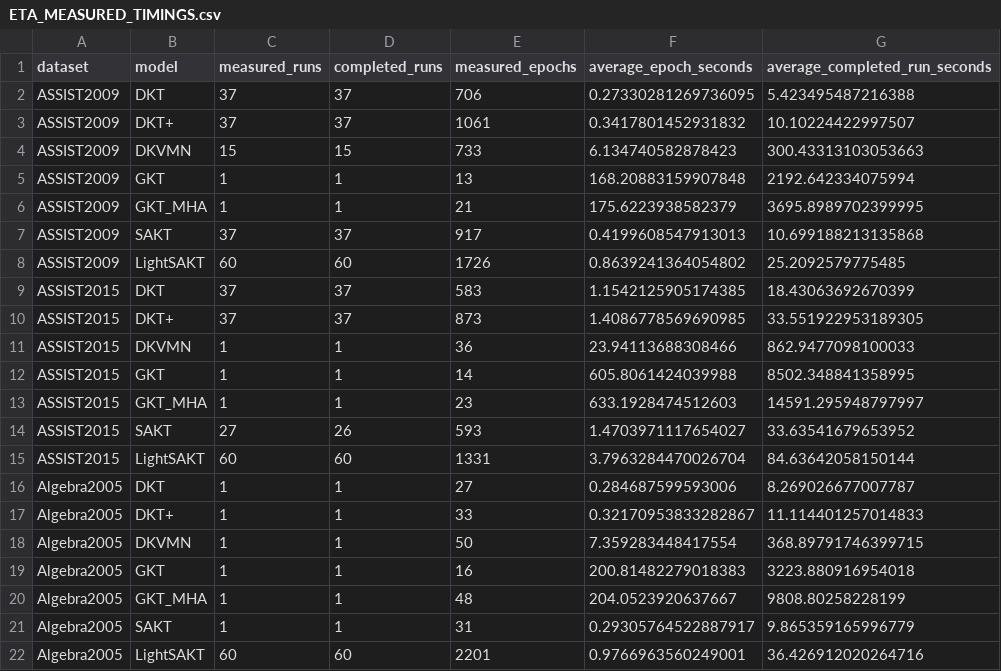
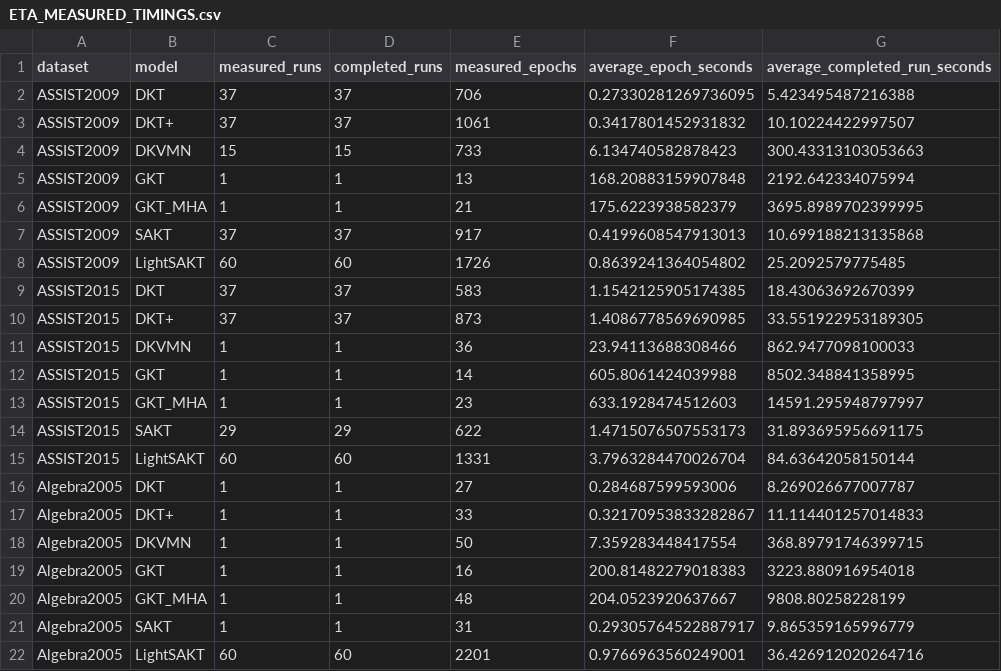
Before and after one commit to Tanishgupta28/LightSAKT2, a CSV file: reports/ETA_MEASURED_TIMINGS.csv, drawn as a sheet; removed rows and columns are numbered as before the commit, all else as after; the diff names each change by its address in the sheet, - before the commit and + after, or states it on an @@ line.

```diff
--- a/reports/ETA_MEASURED_TIMINGS.csv
+++ b/reports/ETA_MEASURED_TIMINGS.csv
-row 14: ASSIST2015 | SAKT | 27 | 26 | 593 | 1.4703971117654027 | 33.63541679653952
+row 14: ASSIST2015 | SAKT | 29 | 29 | 622 | 1.4715076507553173 | 31.893695956691175
```
Also changed, not shown: reports/ETA_PHASE_MODEL_DATASET.csv, reports/ETA_REMAINING_RUNS.csv, 38 other files.
